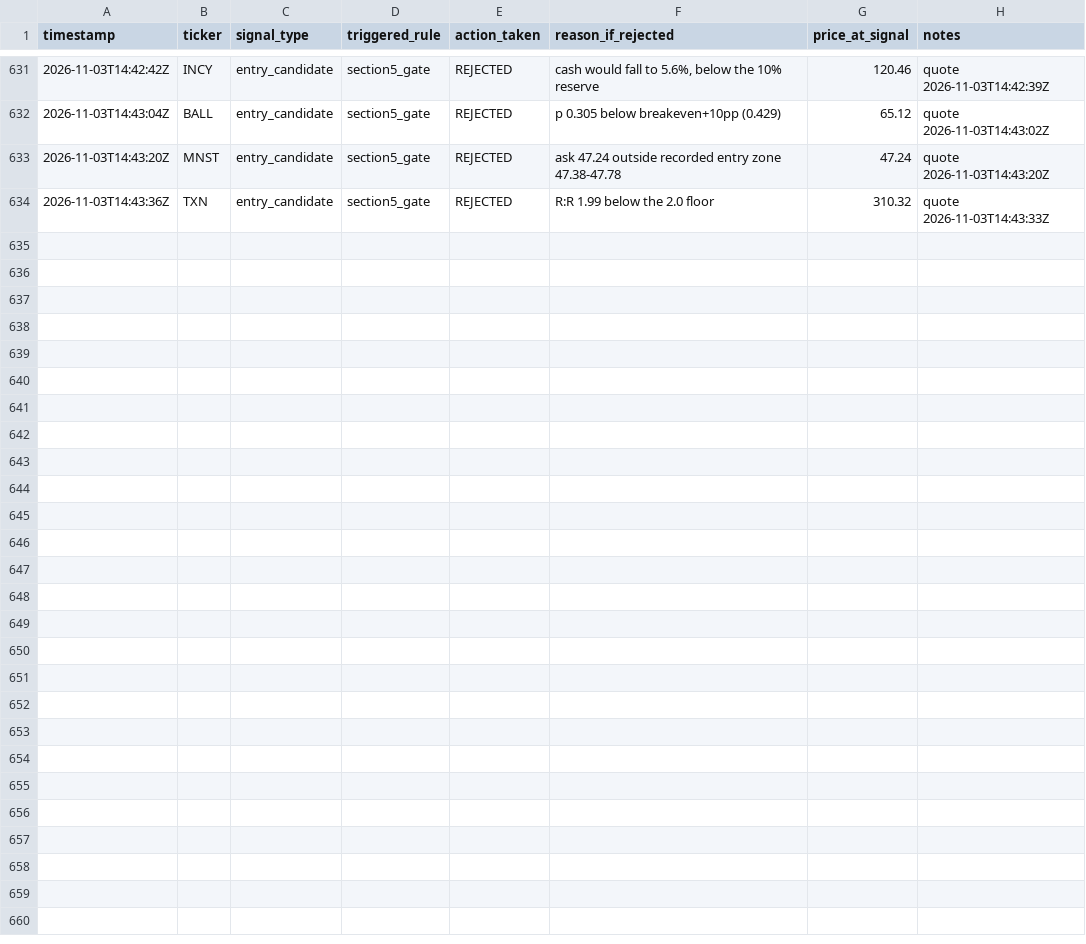
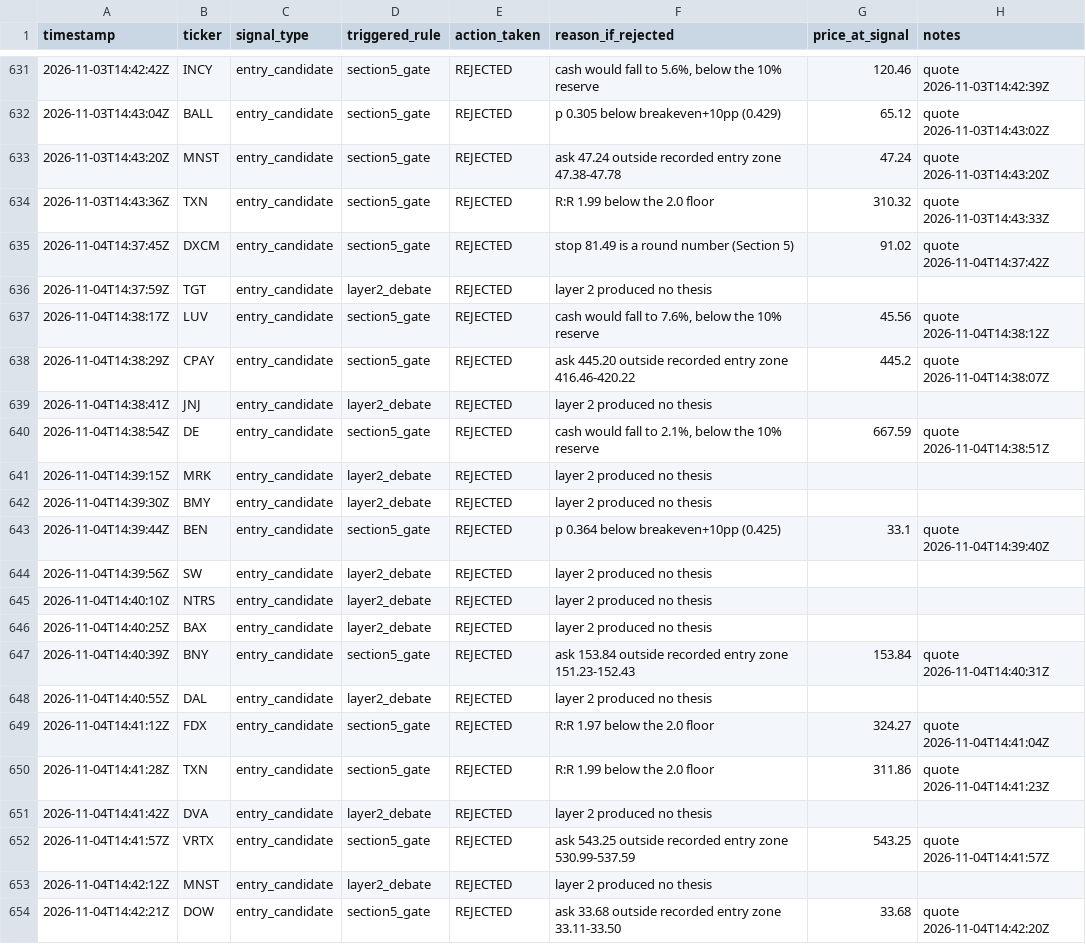
Before and after one commit to MaverickThompson/stock-agent, a CSV file: study/signals.csv, drawn as a sheet; only a part is shown, gaps mark what is left out.

Commit message:
study: session 2026-11-04

```diff
--- a/study/signals.csv
+++ b/study/signals.csv
@@ -634 +634,21 @@ timestamp,ticker,signal_type,triggered_rule,action_taken,reason_if_rejected,pric
 2026-11-03T14:43:36Z,TXN,entry_candidate,section5_gate,REJECTED,R:R 1.99 below the 2.0 floor,310.32,quote 2026-11-03T14:43:33Z
+2026-11-04T14:37:45Z,DXCM,entry_candidate,section5_gate,REJECTED,stop 81.49 is a round number (Section 5),91.02,quote 2026-11-04T14:37:42Z
+2026-11-04T14:37:59Z,TGT,entry_candidate,layer2_debate,REJECTED,layer 2 produced no thesis,,
+2026-11-04T14:38:17Z,LUV,entry_candidate,section5_gate,REJECTED,"cash would fall to 7.6%, below the 10% reserve",45.56,quote 2026-11-04T14:38:12Z
+2026-11-04T14:38:29Z,CPAY,entry_candidate,section5_gate,REJECTED,ask 445.20 outside recorded entry zone 416.46-420.22,445.2,quote 2026-11-04T14:38:07Z
+2026-11-04T14:38:41Z,JNJ,entry_candidate,layer2_debate,REJECTED,layer 2 produced no thesis,,
+2026-11-04T14:38:54Z,DE,entry_candidate,section5_gate,REJECTED,"cash would fall to 2.1%, below the 10% reserve",667.59,quote 2026-11-04T14:38:51Z
+2026-11-04T14:39:15Z,MRK,entry_candidate,layer2_debate,REJECTED,layer 2 produced no thesis,,
+2026-11-04T14:39:30Z,BMY,entry_candidate,layer2_debate,REJECTED,layer 2 produced no thesis,,
+2026-11-04T14:39:44Z,BEN,entry_candidate,section5_gate,REJECTED,p 0.364 below breakeven+10pp (0.425),33.1,quote 2026-11-04T14:39:40Z
+2026-11-04T14:39:56Z,SW,entry_candidate,layer2_debate,REJECTED,layer 2 produced no thesis,,
+2026-11-04T14:40:10Z,NTRS,entry_candidate,layer2_debate,REJECTED,layer 2 produced no thesis,,
+2026-11-04T14:40:25Z,BAX,entry_candidate,layer2_debate,REJECTED,layer 2 produced no thesis,,
+2026-11-04T14:40:39Z,BNY,entry_candidate,section5_gate,REJECTED,ask 153.84 outside recorded entry zone 151.23-152.43,153.84,quote 2026-11-04T14:40:31Z
+2026-11-04T14:40:55Z,DAL,entry_candidate,layer2_debate,REJECTED,layer 2 produced no thesis,,
+2026-11-04T14:41:12Z,FDX,entry_candidate,section5_gate,REJECTED,R:R 1.97 below the 2.0 floor,324.27,quote 2026-11-04T14:41:04Z
+2026-11-04T14:41:28Z,TXN,entry_candidate,section5_gate,REJECTED,R:R 1.99 below the 2.0 floor,311.86,quote 2026-11-04T14:41:23Z
+2026-11-04T14:41:42Z,DVA,entry_candidate,layer2_debate,REJECTED,layer 2 produced no thesis,,
+2026-11-04T14:41:57Z,VRTX,entry_candidate,section5_gate,REJECTED,ask 543.25 outside recorded entry zone 530.99-537.59,543.25,quote 2026-11-04T14:41:57Z
+2026-11-04T14:42:12Z,MNST,entry_candidate,layer2_debate,REJECTED,layer 2 produced no thesis,,
+2026-11-04T14:42:21Z,DOW,entry_candidate,section5_gate,REJECTED,ask 33.68 outside recorded entry zone 33.11-33.50,33.68,quote 2026-11-04T14:42:20Z
```
Also changed, not shown: study/sessions.csv, 3 other files.
